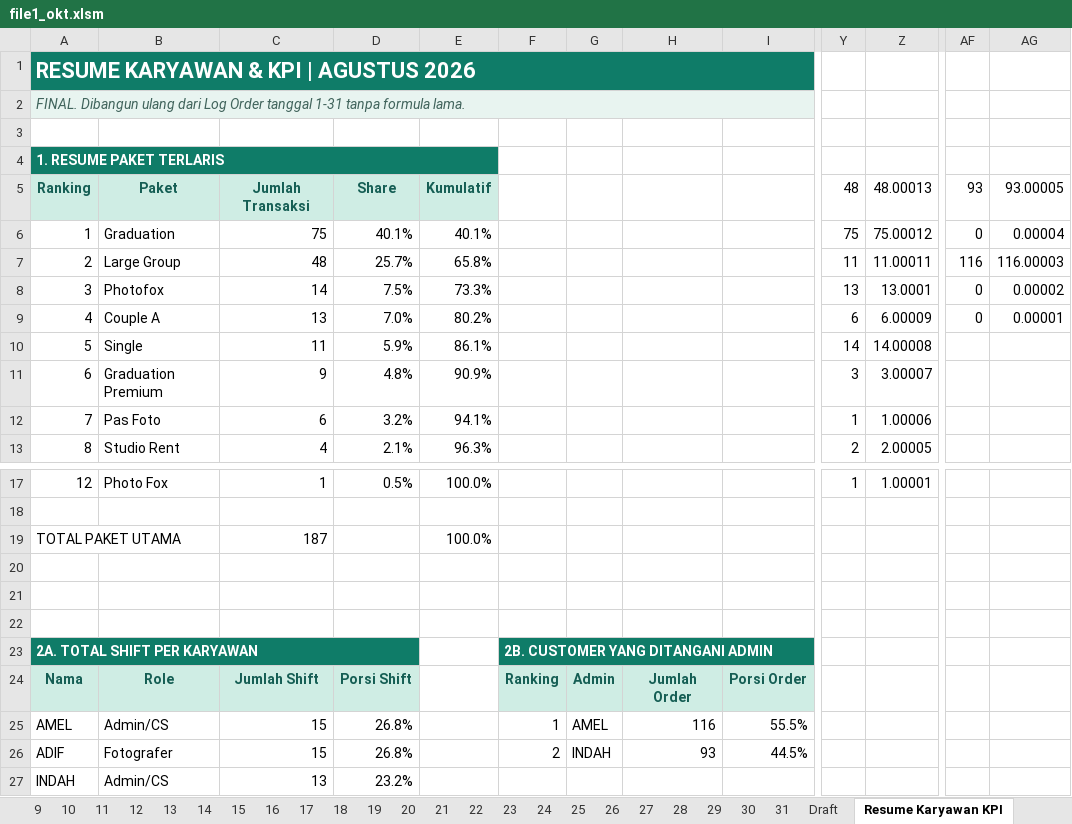
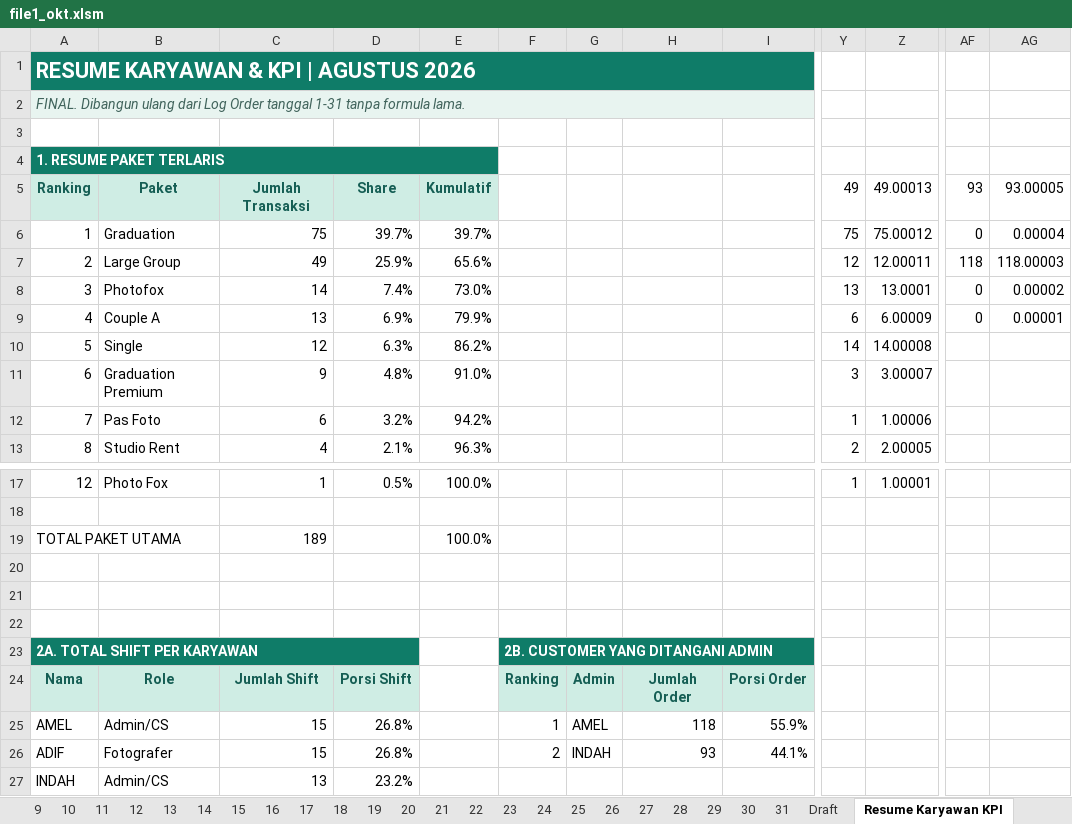
Before and after one commit to whynunuu/FoxeStudio, an Excel workbook: file1_okt.xlsm, sheet Resume Karyawan KPI, drawn as a sheet; only a part is shown, gaps mark what is left out; values as stored, in another font and other column widths than the file's, no borders; charts and pictures and conditional formats not drawn; the diff names each change by its address in the sheet, - before the commit and + after, or states it on an @@ line.

```diff
--- a/file1_okt.xlsm (sheet Resume Karyawan KPI)
+++ b/file1_okt.xlsm (sheet Resume Karyawan KPI)
-Y5: 48
+Y5: 49
-Z5: 48.00013
+Z5: 49.00013
-D6: 40.1%
+D6: 39.7%
-E6: 40.1%
+E6: 39.7%
-C7: 48
+C7: 49
-D7: 25.7%
+D7: 25.9%
-E7: 65.8%
+E7: 65.6%
-Y7: 11
+Y7: 12
-Z7: 11.00011
+Z7: 12.00011
-AF7: 116
+AF7: 118
-AG7: 116.00003
+AG7: 118.00003
-D8: 7.5%
+D8: 7.4%
-E8: 73.3%
+E8: 73.0%
-D9: 7.0%
+D9: 6.9%
-E9: 80.2%
+E9: 79.9%
-C10: 11
+C10: 12
-D10: 5.9%
+D10: 6.3%
-E10: 86.1%
+E10: 86.2%
-E11: 90.9%
+E11: 91.0%
-E12: 94.1%
+E12: 94.2%
-C19: 187
+C19: 189
-H25: 116
+H25: 118
-I25: 55.5%
+I25: 55.9%
-I26: 44.5%
+I26: 44.1%
```
Also changed, not shown: sheet 14, charts or pictures, file2.xlsx, file2_okt.xlsx, 3 other files.
